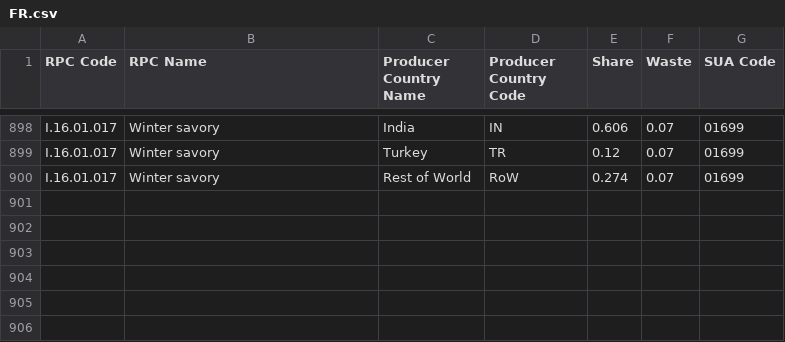
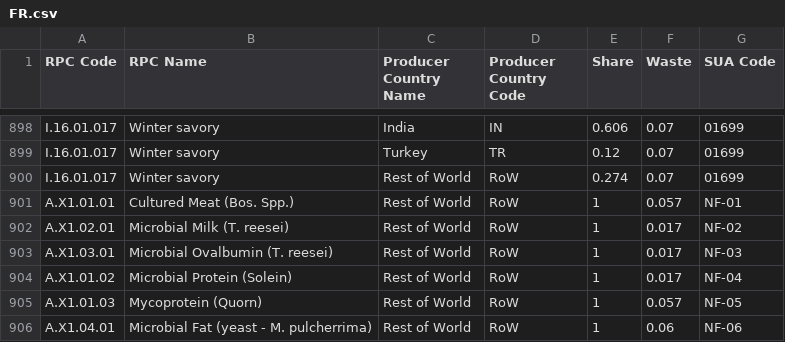
Before and after one commit to SLU-foodsystems/safad, a CSV file: src/default-input-files/SAFAD IP Origin and Waste of RPC/FR.csv, drawn as a sheet; only a part is shown, gaps mark what is left out; the diff names each change by its address in the sheet, - before the commit and + after, or states it on an @@ line.

```diff
--- a/src/default-input-files/SAFAD IP Origin and Waste of RPC/FR.csv
+++ b/src/default-input-files/SAFAD IP Origin and Waste of RPC/FR.csv
+row 901: A.X1.01.01 | Cultured Meat (Bos. Spp.) | Rest of World | RoW | 1 | 0.057 | NF-01
+row 902: A.X1.02.01 | Microbial Milk (T. reesei) | Rest of World | RoW | 1 | 0.017 | NF-02
+row 903: A.X1.03.01 | Microbial Ovalbumin (T. reesei) | Rest of World | RoW | 1 | 0.017 | NF-03
+row 904: A.X1.01.02 | Microbial Protein (Solein) | Rest of World | RoW | 1 | 0.017 | NF-04
+row 905: A.X1.01.03 | Mycoprotein (Quorn) | Rest of World | RoW | 1 | 0.057 | NF-05
+row 906: A.X1.04.01 | Microbial Fat (yeast - M. pulcherrima) | Rest of World | RoW | 1 | 0.06 | NF-06
```
Also changed, not shown: src/default-input-files/SAFAD IP Origin and Waste of RPC/DE.csv, src/default-input-files/SAFAD IP Origin and Waste of RPC/ES.csv, 17 other files.
